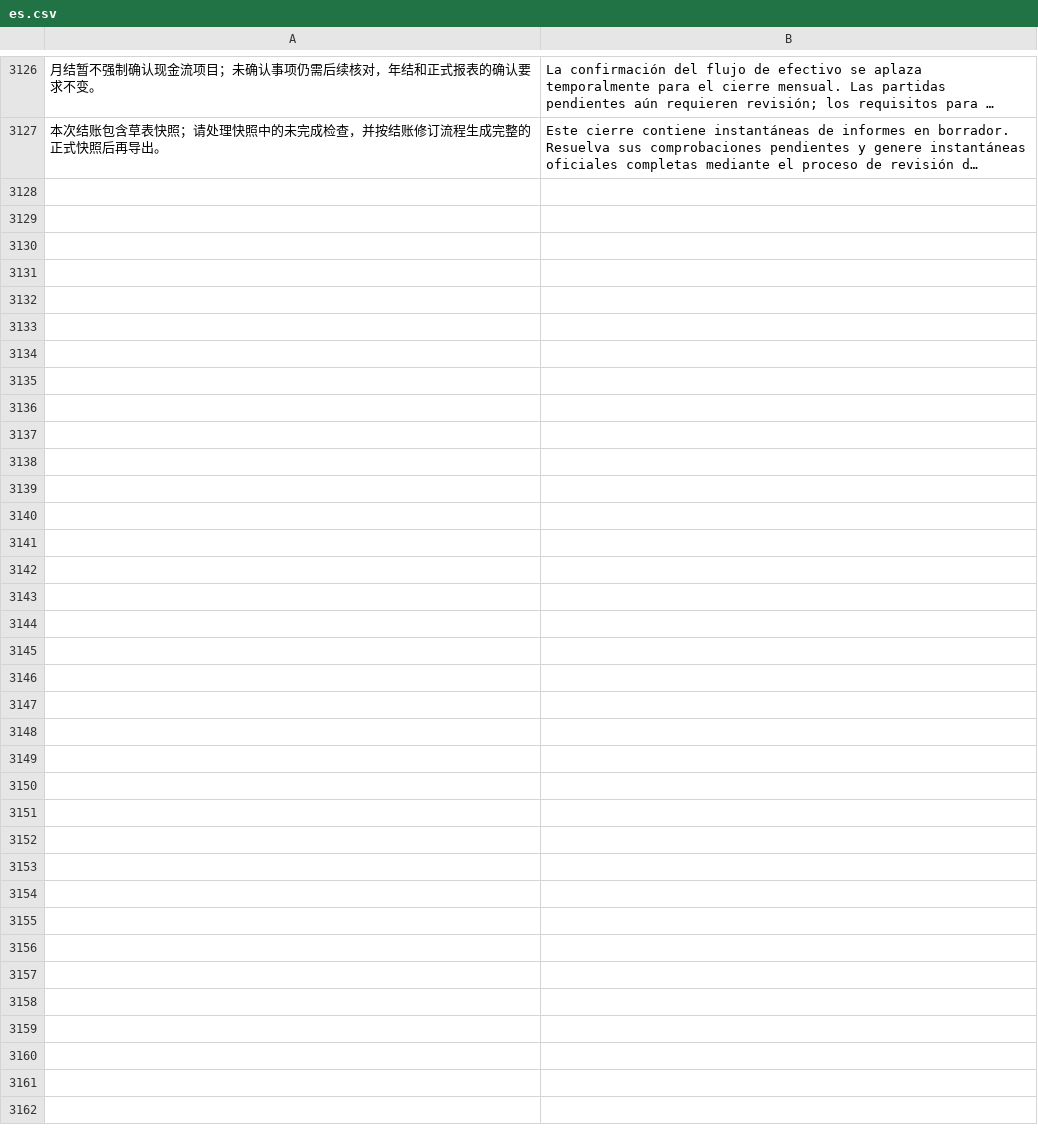
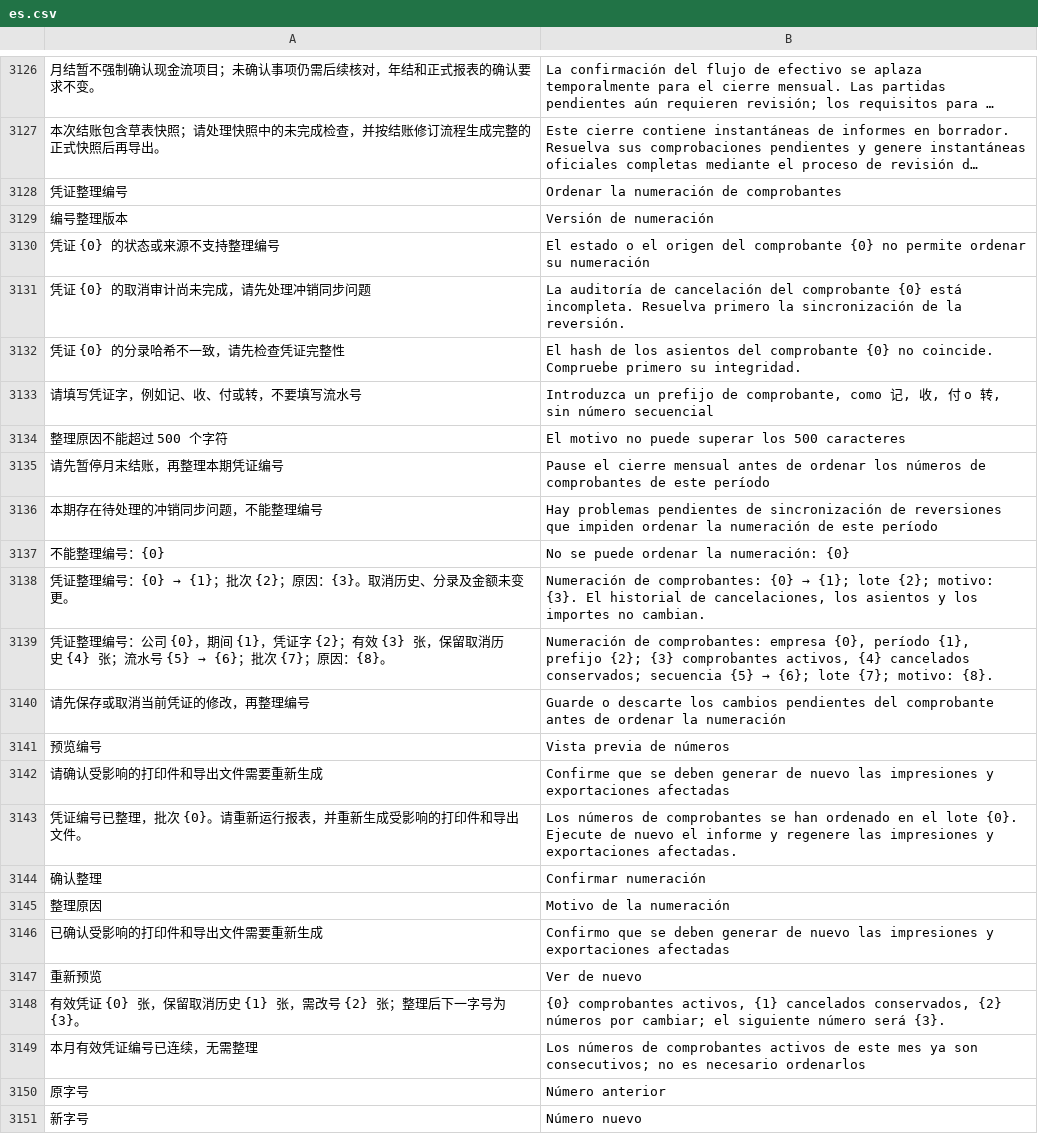
Before and after one commit to yueweiit/deeplinkerp-china_finance, a CSV file: china_finance/translations/es.csv, drawn as a sheet; only a part is shown, gaps mark what is left out; long unchanged cells end in …; the diff names each change by its address in the sheet, - before the commit and + after, or states it on an @@ line.

Commit message:
新增凭证整理编号并加固并发与修订取号
新增按月预览和确认整理编号，保留取消历史并记录审计。补齐编号版本字段、锁定查询索引、页面入口及多语言资源。统一公司与来源凭证加锁顺序，避免旧表单覆盖整理字号，并覆盖修订继承、事务回滚和双连接并发场景。

```diff
--- a/china_finance/translations/es.csv
+++ b/china_finance/translations/es.csv
+row 3128: 凭证整理编号 | Ordenar la numeración de comprobantes
+row 3129: 编号整理版本 | Versión de numeración
+row 3130: 凭证 {0} 的状态或来源不支持整理编号 | El estado o el origen del comprobante {0} no permite ordenar su numeración
+row 3131: 凭证 {0} 的取消审计尚未完成，请先处理冲销同步问题 | La auditoría de cancelación del comprobante {0} está incompleta. Resuelva primero la sincronización de la reversión.
+row 3132: 凭证 {0} 的分录哈希不一致，请先检查凭证完整性 | El hash de los asientos del comprobante {0} no coincide. Compruebe primero su integridad.
+row 3133: 请填写凭证字，例如记、收、付或转，不要填写流水号 | Introduzca un prefijo de comprobante, como 记, 收, 付 o 转, sin número secuencial
+row 3134: 整理原因不能超过 500 个字符 | El motivo no puede superar los 500 caracteres
+row 3135: 请先暂停月末结账，再整理本期凭证编号 | Pause el cierre mensual antes de ordenar los números de comprobantes de este período
+row 3136: 本期存在待处理的冲销同步问题，不能整理编号 | Hay problemas pendientes de sincronización de reversiones que impiden ordenar la numeración de este período
+row 3137: 不能整理编号：{0} | No se puede ordenar la numeración: {0}
+row 3138: 凭证整理编号：{0} → {1}；批次 {2}；原因：{3}。取消历史、分录及金额未变更。 | Numeración de comprobantes: {0} → {1}; lote {2}; motivo: {3}. El historial de cancelaciones, los asientos y los importes no cambian.
+row 3139: 凭证整理编号：公司 {0}，期间 {1}，凭证字 {2}；有效 {3} 张，保留取消历史 {4} 张；流水号 {5} → {6}；批次 {7}；原因：{8}。 | Numeración de comprobantes: empresa {0}, período {1}, prefijo {2}; {3} comprobantes activos, {4} cancelados conservados; secuencia {5} → {6}; lote {7}; motivo: {8}.
+row 3140: 请先保存或取消当前凭证的修改，再整理编号 | Guarde o descarte los cambios pendientes del comprobante antes de ordenar la numeración
+row 3141: 预览编号 | Vista previa de números
+row 3142: 请确认受影响的打印件和导出文件需要重新生成 | Confirme que se deben generar de nuevo las impresiones y exportaciones afectadas
+row 3143: 凭证编号已整理，批次 {0}。请重新运行报表，并重新生成受影响的打印件和导出文件。 | Los números de comprobantes se han ordenado en el lote {0}. Ejecute de nuevo el informe y regenere las impresiones y exportaciones afectadas.
+row 3144: 确认整理 | Confirmar numeración
+row 3145: 整理原因 | Motivo de la numeración
+row 3146: 已确认受影响的打印件和导出文件需要重新生成 | Confirmo que se deben generar de nuevo las impresiones y exportaciones afectadas
+row 3147: 重新预览 | Ver de nuevo
+row 3148: 有效凭证 {0} 张，保留取消历史 {1} 张，需改号 {2} 张；整理后下一字号为 {3}。 | {0} comprobantes activos, {1} cancelados conservados, {2} números por cambiar; el siguiente número será {3}.
+row 3149: 本月有效凭证编号已连续，无需整理 | Los números de comprobantes activos de este mes ya son consecutivos; no es necesario ordenarlos
+row 3150: 原字号 | Número anterior
+row 3151: 新字号 | Número nuevo
```
Also changed, not shown: china_finance/translations/en.csv, china_finance/translations/zh.csv, 19 other files.
